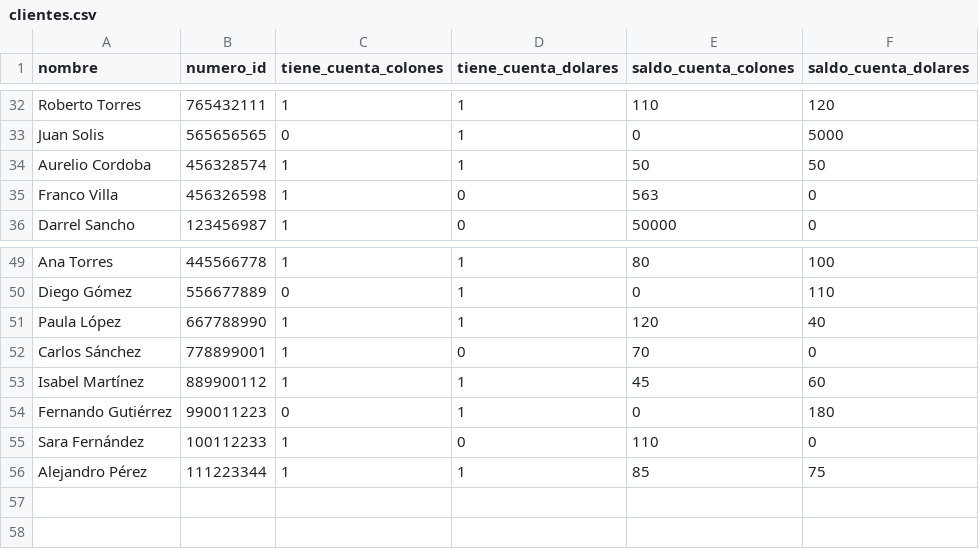
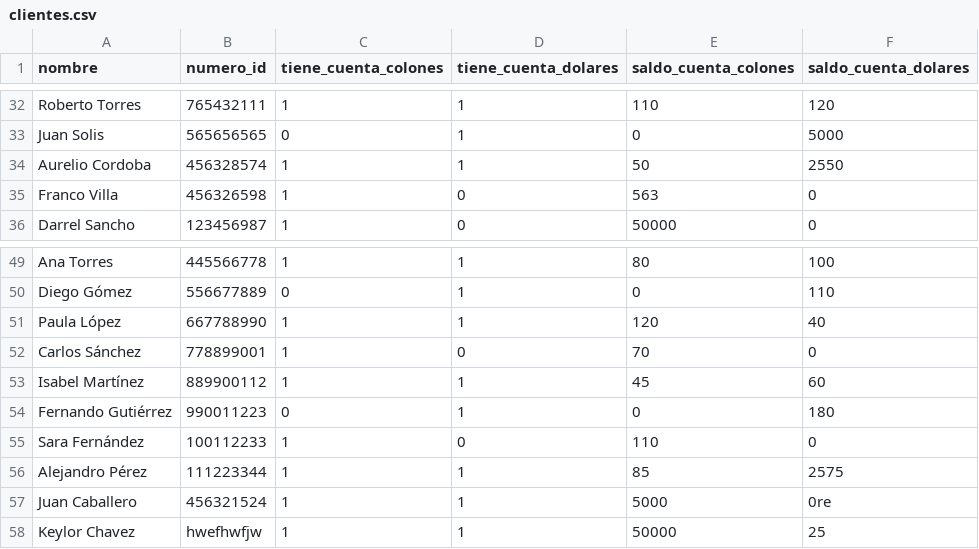
Before and after one commit to rubengm11/ie0217-proyecto, a CSV file: src/clientes.csv, drawn as a sheet; only a part is shown, gaps mark what is left out.

```diff
--- a/src/clientes.csv
+++ b/src/clientes.csv
@@ -33,3 +33,3 @@ Roberto Torres,765432111,1,1,110,120
 Juan Solis,565656565,0,1,0,5000
-Aurelio Cordoba,456328574,1,1,50,50
+Aurelio Cordoba,456328574,1,1,50,2550
 Franco Villa,456326598,1,0,563,0
@@ -55,2 +55,4 @@ Fernando Gutiérrez,990011223,0,1,0,180
 Sara Fernández,100112233,1,0,110,0
-Alejandro Pérez,111223344,1,1,85,75
+Alejandro Pérez,111223344,1,1,85,2575
+Juan Caballero,456321524,1,1,5000,0re
+Keylor Chavez,hwefhwfjw,1,1,50000,25
```
Also changed, not shown: src/prestamos.csv, src/tabla_prestamo_solicitado.csv, 4 other files.
